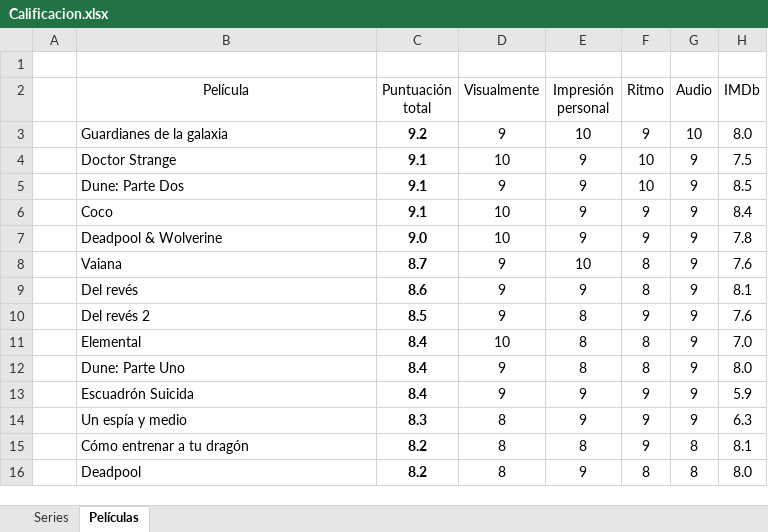
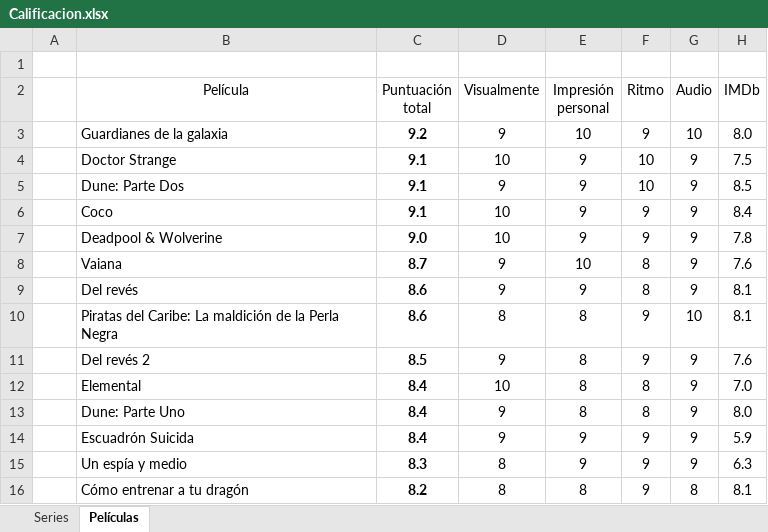
Before and after one commit to jarasa03/Calificacion-de-peliculas-y-series, an Excel workbook: Calificacion.xlsx, sheet Películas, drawn as a sheet; only a part is shown; the shorter side is filled out with more unchanged rows; values as stored, in another font and other column widths than the file's, no borders; table styles not drawn; the diff names each change by its address in the sheet, - before the commit and + after, or states it on an @@ line.

Commit message:
V.30

```diff
--- a/Calificacion.xlsx (sheet Películas)
+++ b/Calificacion.xlsx (sheet Películas)
+row 10:  | Piratas del Caribe: La maldición de la Perla Negra | 8.6 | 8 | 8 | 9 | 10 | 8.1
```
